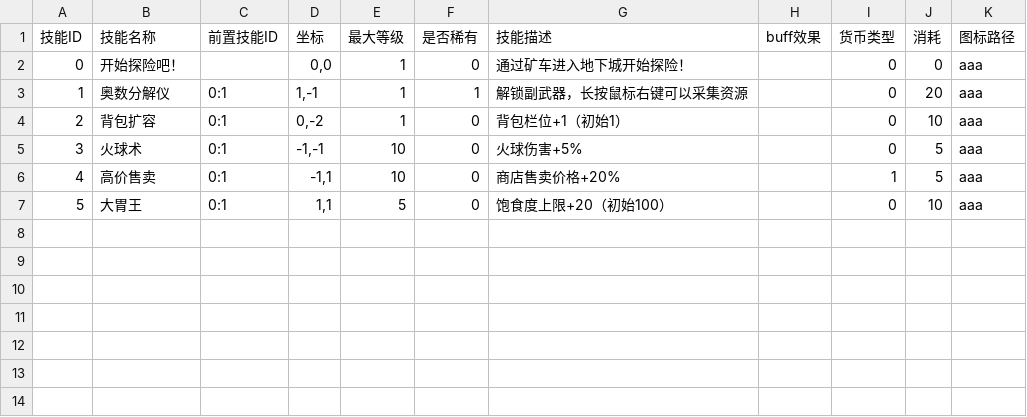
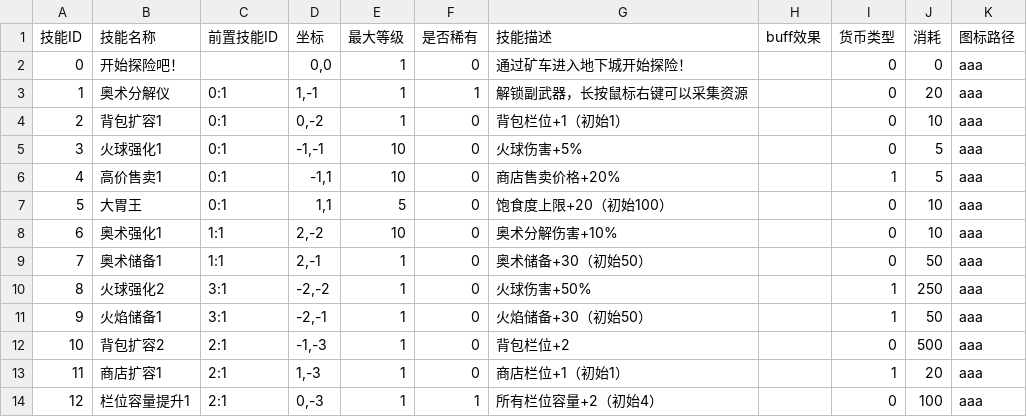
Before and after one commit to fengbinlin/Gourmet-Abyss-, a CSV file: extraction-shooter/UnityProject/ExtractionShooter/Assets/CSV/技能配置表.csv, drawn as a sheet.

```diff
--- a/extraction-shooter/UnityProject/ExtractionShooter/Assets/CSV/技能配置表.csv
+++ b/extraction-shooter/UnityProject/ExtractionShooter/Assets/CSV/技能配置表.csv
@@ -2,6 +2,13 @@
 0,开始探险吧！,,"0,0",1,0,通过矿车进入地下城开始探险！,,0,0,aaa
-1,奥数分解仪,0:1,"1,-1",1,1,解锁副武器，长按鼠标右键可以采集资源,,0,20,aaa
-2,背包扩容,0:1,"0,-2",1,0,背包栏位+1（初始1）,,0,10,aaa
-3,火球术,0:1,"-1,-1",10,0,火球伤害+5%,,0,5,aaa
-4,高价售卖,0:1,"-1,1",10,0,商店售卖价格+20%,,1,5,aaa
+1,奥术分解仪,0:1,"1,-1",1,1,解锁副武器，长按鼠标右键可以采集资源,,0,20,aaa
+2,背包扩容1,0:1,"0,-2",1,0,背包栏位+1（初始1）,,0,10,aaa
+3,火球强化1,0:1,"-1,-1",10,0,火球伤害+5%,,0,5,aaa
+4,高价售卖1,0:1,"-1,1",10,0,商店售卖价格+20%,,1,5,aaa
 5,大胃王,0:1,"1,1",5,0,饱食度上限+20（初始100）,,0,10,aaa
+6,奥术强化1,1:1,"2,-2",10,0,奥术分解伤害+10%,,0,10,aaa
+7,奥术储备1,1:1,"2,-1",1,0,奥术储备+30（初始50）,,0,50,aaa
+8,火球强化2,3:1,"-2,-2",1,0,火球伤害+50%,,1,250,aaa
+9,火焰储备1,3:1,"-2,-1",1,0,火焰储备+30（初始50）,,1,50,aaa
+10,背包扩容2,2:1,"-1,-3",1,0,背包栏位+2,,0,500,aaa
+11,商店扩容1,2:1,"1,-3",1,0,商店栏位+1（初始1）,,1,20,aaa
+12,栏位容量提升1,2:1,"0,-3",1,1,所有栏位容量+2（初始4）,,0,100,aaa
```
Also changed, not shown: 5 other files.
